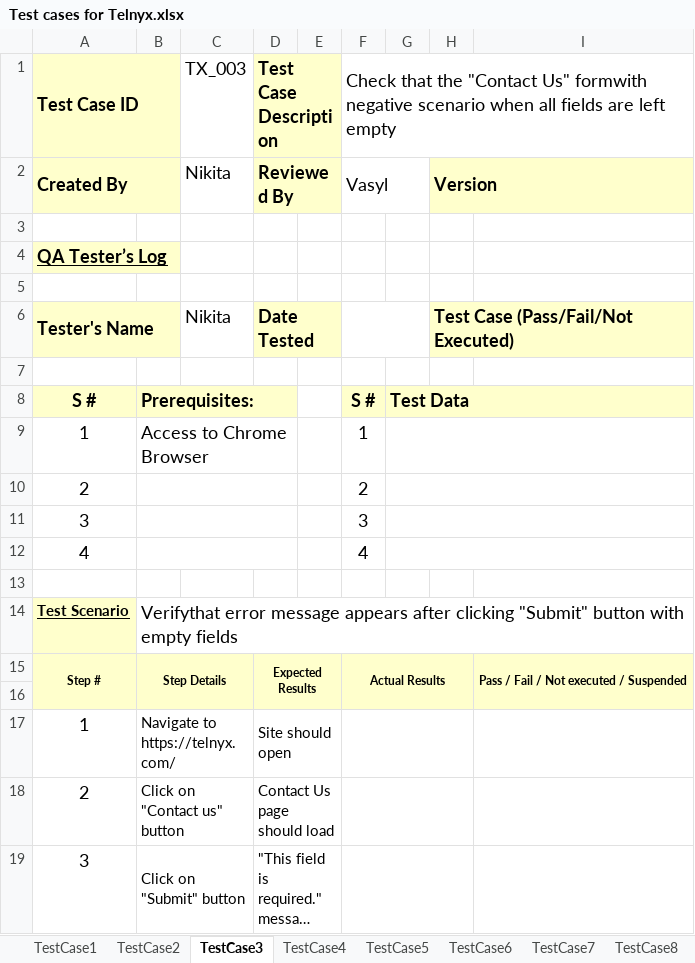
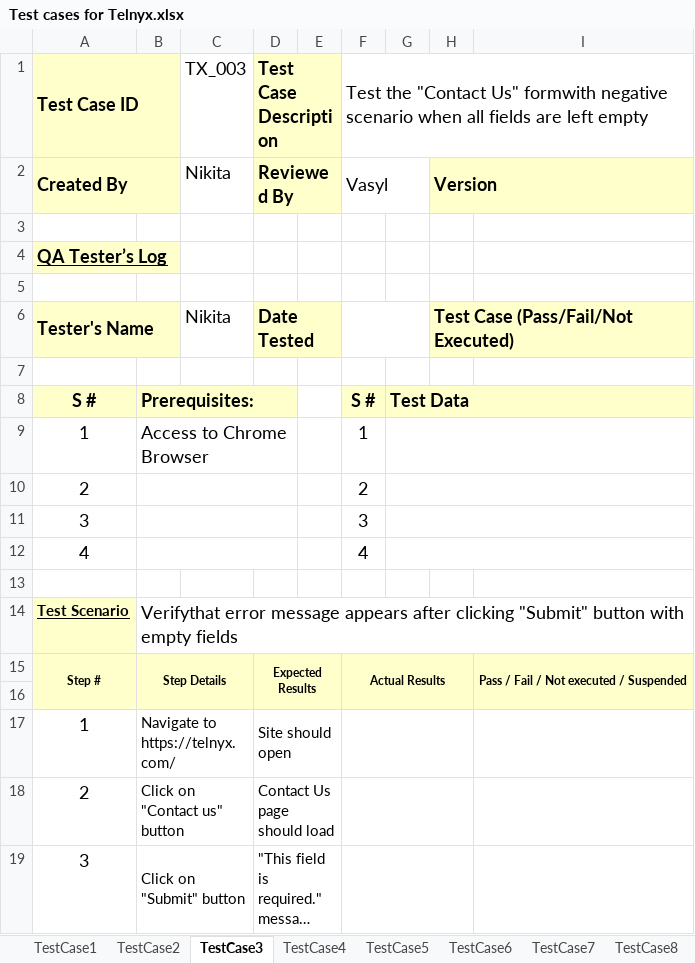
Before and after one commit to makarkaram/TelnyxCypress, an Excel workbook: docs/Test cases for Telnyx.xlsx, sheet TestCase3, drawn as a sheet; long unchanged cells end in …; values as stored, in another font and other column widths than the file's, no borders; the diff names each change by its address in the sheet, - before the commit and + after, or states it on an @@ line.

```diff
--- a/docs/Test cases for Telnyx.xlsx (sheet TestCase3)
+++ b/docs/Test cases for Telnyx.xlsx (sheet TestCase3)
-F1: Check that the "Contact…
+F1: Test the "Contact…
```
Also changed, not shown: sheet TestCase4, sheet TestCase1, sheet TestCase2, 6 other files.
